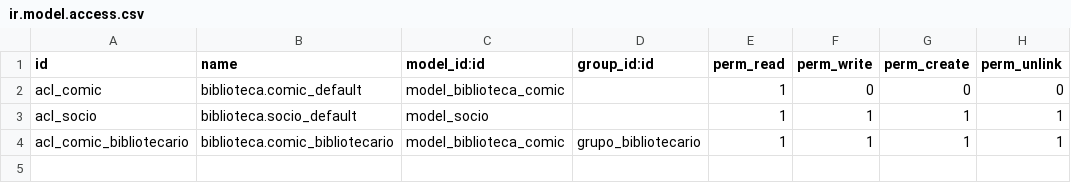
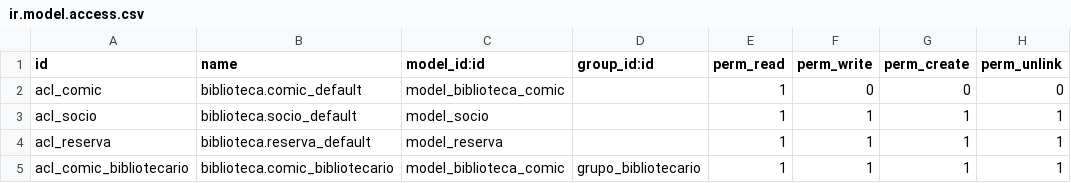
Before and after one commit to xXEddd64Xx/Modulos_Odoo, a CSV file: comic/security/ir.model.access.csv, drawn as a sheet; the diff names each change by its address in the sheet, - before the commit and + after, or states it on an @@ line.

```diff
--- a/comic/security/ir.model.access.csv
+++ b/comic/security/ir.model.access.csv
+row 4: acl_reserva | biblioteca.reserva_default | model_reserva |  | 1 | 1 | 1 | 1
```
Also changed, not shown: 5 other files.
